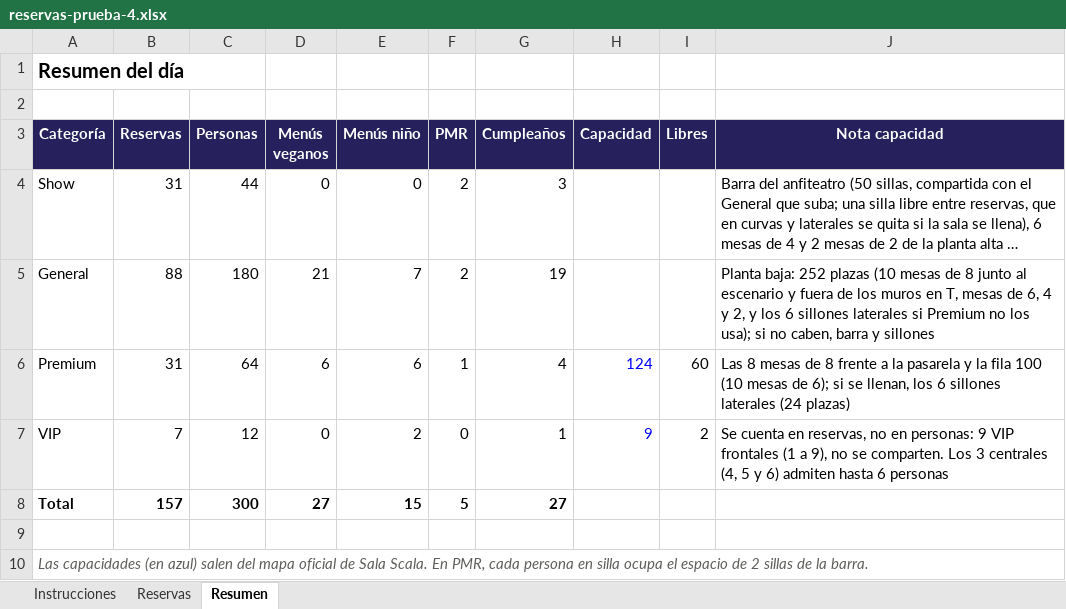
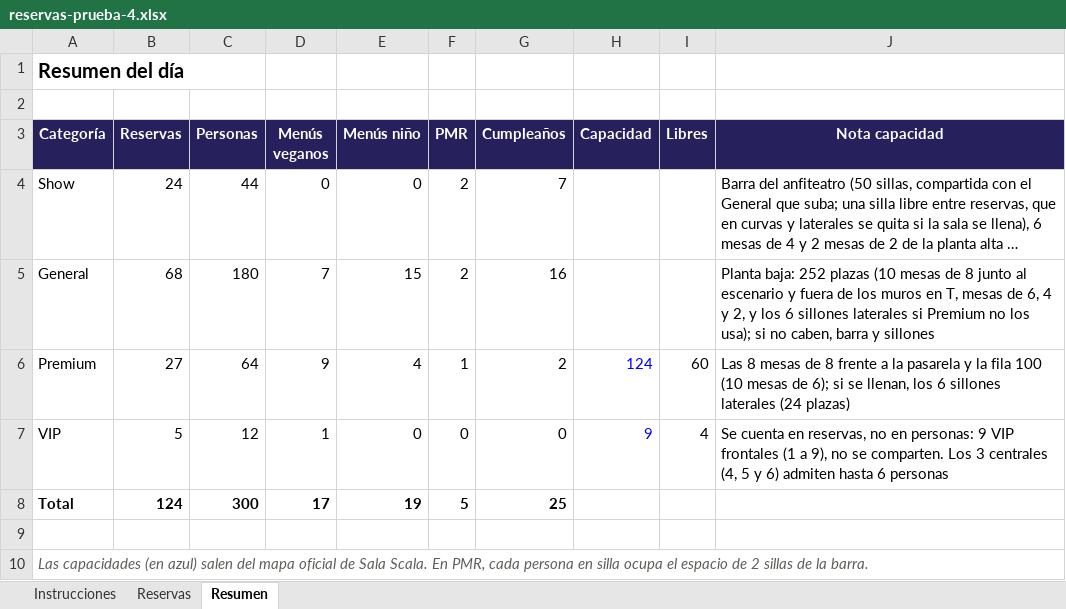
Before and after one commit to victorgarciaroman95/sitting_eventos, an Excel workbook: ejemplos/reservas-prueba-4.xlsx, sheet Resumen, drawn as a sheet; long unchanged cells end in …; values as stored, in another font and other column widths than the file's, no borders; the diff names each change by its address in the sheet, - before the commit and + after, or states it on an @@ line.

```diff
--- a/ejemplos/reservas-prueba-4.xlsx (sheet Resumen)
+++ b/ejemplos/reservas-prueba-4.xlsx (sheet Resumen)
-B4 (Reservas): 31
+B4 (Reservas): 24
-G4 (Cumpleaños): 3
+G4 (Cumpleaños): 7
-B5 (Reservas): 88
+B5 (Reservas): 68
-D5 (Menús veganos): 21
+D5 (Menús veganos): 7
-E5 (Menús niño): 7
+E5 (Menús niño): 15
-G5 (Cumpleaños): 19
+G5 (Cumpleaños): 16
-B6 (Reservas): 31
+B6 (Reservas): 27
-D6 (Menús veganos): 6
+D6 (Menús veganos): 9
-E6 (Menús niño): 6
+E6 (Menús niño): 4
-G6 (Cumpleaños): 4
+G6 (Cumpleaños): 2
-B7 (Reservas): 7
+B7 (Reservas): 5
-D7 (Menús veganos): 0
+D7 (Menús veganos): 1
-E7 (Menús niño): 2
+E7 (Menús niño): 0
-G7 (Cumpleaños): 1
+G7 (Cumpleaños): 0
-I7 (Libres): 2
+I7 (Libres): 4
-B8 (Reservas): 157
+B8 (Reservas): 124
-D8 (Menús veganos): 27
+D8 (Menús veganos): 17
-E8 (Menús niño): 15
+E8 (Menús niño): 19
-G8 (Cumpleaños): 27
+G8 (Cumpleaños): 25
```
Also changed, not shown: sheet Reservas, sheet Instrucciones, formulas that keep their value, 1 other file.
